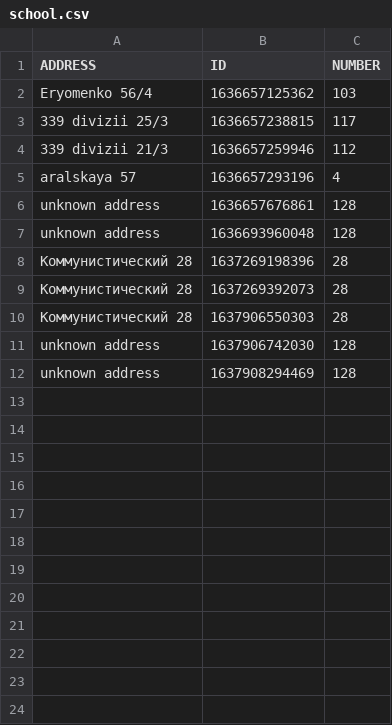
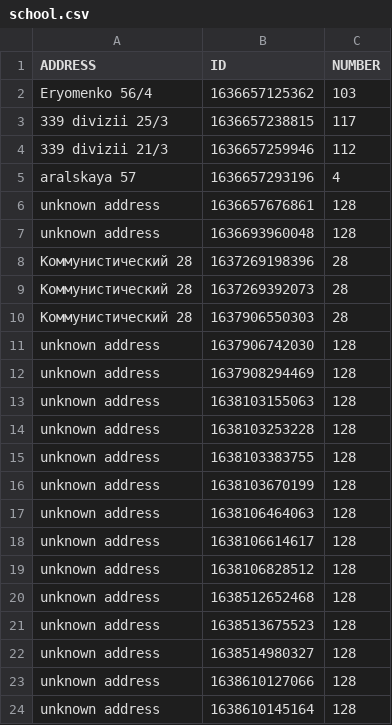
Before and after one commit to marikgirl/kursach, a CSV file: src/main/resources/csv/school.csv, drawn as a sheet; the diff names each change by its address in the sheet, - before the commit and + after, or states it on an @@ line.

```diff
--- a/src/main/resources/csv/school.csv
+++ b/src/main/resources/csv/school.csv
+row 13: unknown address | 1638103155063 | 128
+row 14: unknown address | 1638103253228 | 128
+row 15: unknown address | 1638103383755 | 128
+row 16: unknown address | 1638103670199 | 128
+row 17: unknown address | 1638106464063 | 128
+row 18: unknown address | 1638106614617 | 128
+row 19: unknown address | 1638106828512 | 128
+row 20: unknown address | 1638512652468 | 128
+row 21: unknown address | 1638513675523 | 128
+row 22: unknown address | 1638514980327 | 128
+row 23: unknown address | 1638610127066 | 128
+row 24: unknown address | 1638610145164 | 128
```
Also changed, not shown: target/classes/csv/school.csv, 27 other files.
